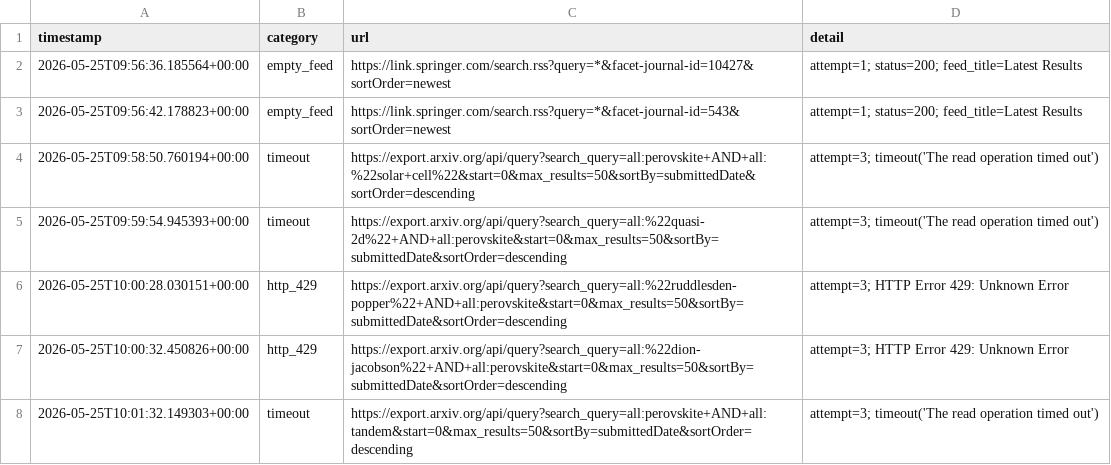
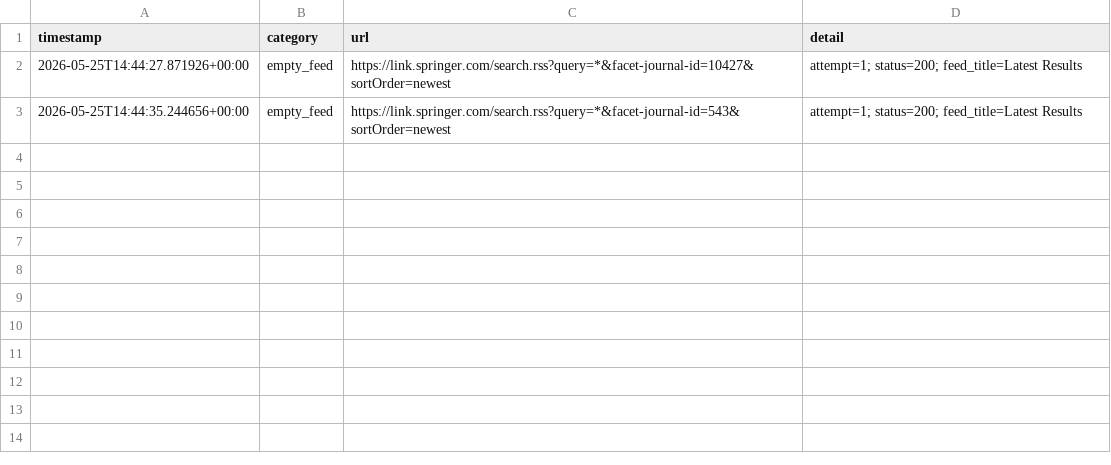
Before and after one commit to Llxyyds666/paper-search, a TSV file: fetch_failures.tsv, drawn as a sheet.

```diff
--- a/fetch_failures.tsv
+++ b/fetch_failures.tsv
@@ -1,8 +1,3 @@
 timestamp	category	url	detail
-2026-05-25T09:56:36.185564+00:00	empty_feed	https://link.springer.com/search.rss?query=*&facet-journal-id=10427&sortOrder=newest	attempt=1; status=200; feed_title=Latest Results
-2026-05-25T09:56:42.178823+00:00	empty_feed	https://link.springer.com/search.rss?query=*&facet-journal-id=543&sortOrder=newest	attempt=1; status=200; feed_title=Latest Results
-2026-05-25T09:58:50.760194+00:00	timeout	https://export.arxiv.org/api/query?search_query=all:perovskite+AND+all:%22solar+cell%22&start=0&max_results=50&sortBy=submittedDate&sortOrder=descending	attempt=3; timeout('The read operation timed out')
-2026-05-25T09:59:54.945393+00:00	timeout	https://export.arxiv.org/api/query?search_query=all:%22quasi-2d%22+AND+all:perovskite&start=0&max_results=50&sortBy=submittedDate&sortOrder=descending	attempt=3; timeout('The read operation timed out')
-2026-05-25T10:00:28.030151+00:00	http_429	https://export.arxiv.org/api/query?search_query=all:%22ruddlesden-popper%22+AND+all:perovskite&start=0&max_results=50&sortBy=submittedDate&sortOrder=descending	attempt=3; HTTP Error 429: Unknown Error
-2026-05-25T10:00:32.450826+00:00	http_429	https://export.arxiv.org/api/query?search_query=all:%22dion-jacobson%22+AND+all:perovskite&start=0&max_results=50&sortBy=submittedDate&sortOrder=descending	attempt=3; HTTP Error 429: Unknown Error
-2026-05-25T10:01:32.149303+00:00	timeout	https://export.arxiv.org/api/query?search_query=all:perovskite+AND+all:tandem&start=0&max_results=50&sortBy=submittedDate&sortOrder=descending	attempt=3; timeout('The read operation timed out')
+2026-05-25T14:44:27.871926+00:00	empty_feed	https://link.springer.com/search.rss?query=*&facet-journal-id=10427&sortOrder=newest	attempt=1; status=200; feed_title=Latest Results
+2026-05-25T14:44:35.244656+00:00	empty_feed	https://link.springer.com/search.rss?query=*&facet-journal-id=543&sortOrder=newest	attempt=1; status=200; feed_title=Latest Results
```
Also changed, not shown: 1 other file.
